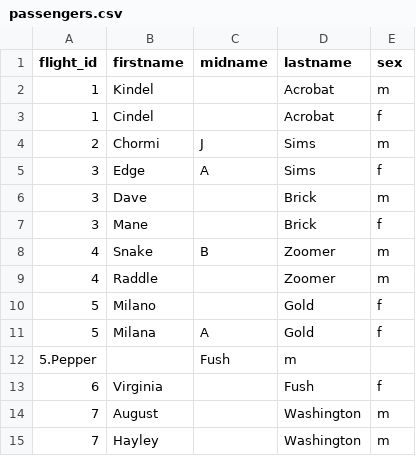
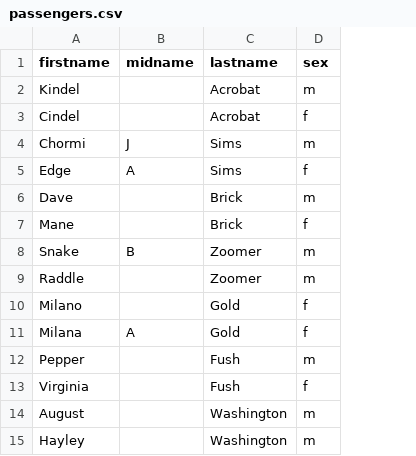
Before and after one commit to naveenakesani/a590, a CSV file: flight_db/redesign/passengers.csv, drawn as a sheet; removed rows and columns are numbered as before the commit, all else as after; the diff names each change by its address in the sheet, - before the commit and + after, or states it on an @@ line.

Commit message:
passenger data

```diff
--- a/flight_db/redesign/passengers.csv
+++ b/flight_db/redesign/passengers.csv
-column A (flight_id), rows 2-11: 1 | 1 | 2 | 3 | 3 | 3 | 4 | 4 | 5 | 5; rows 13-15: 6 | 7 | 7
-row 12: 5.Pepper |  | Fush | m
+row 12: Pepper |  | Fush | m
```
